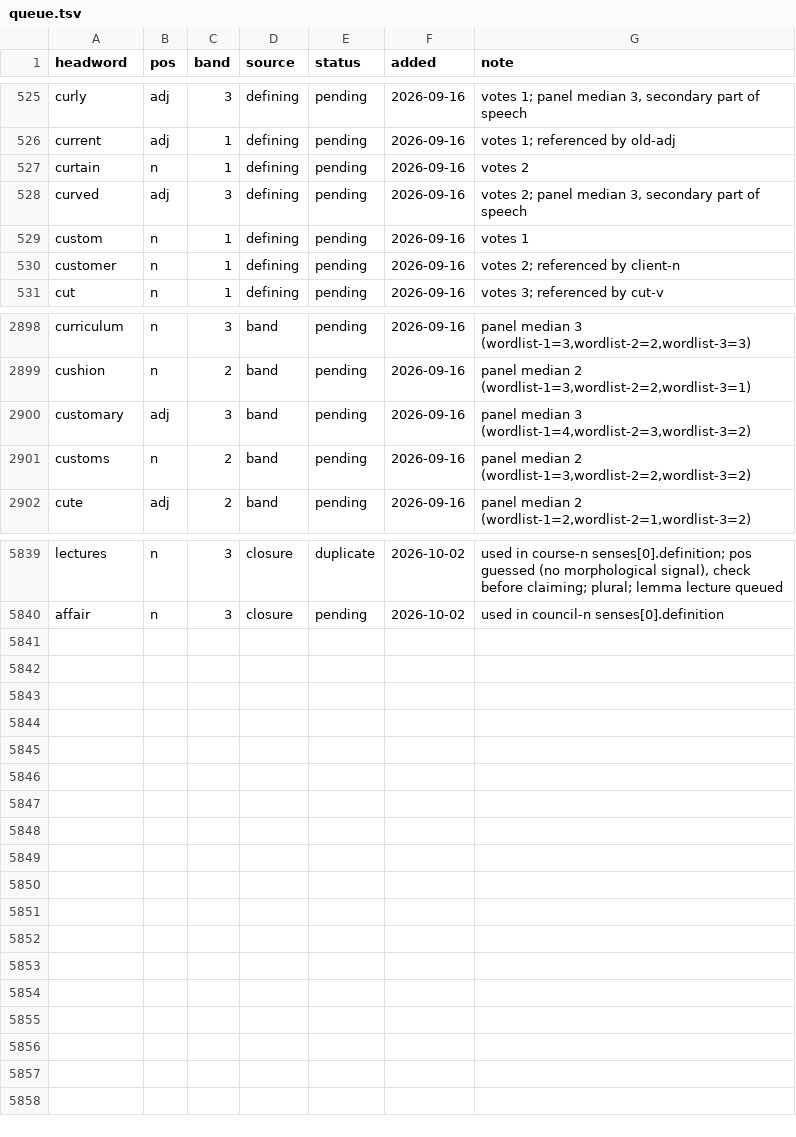
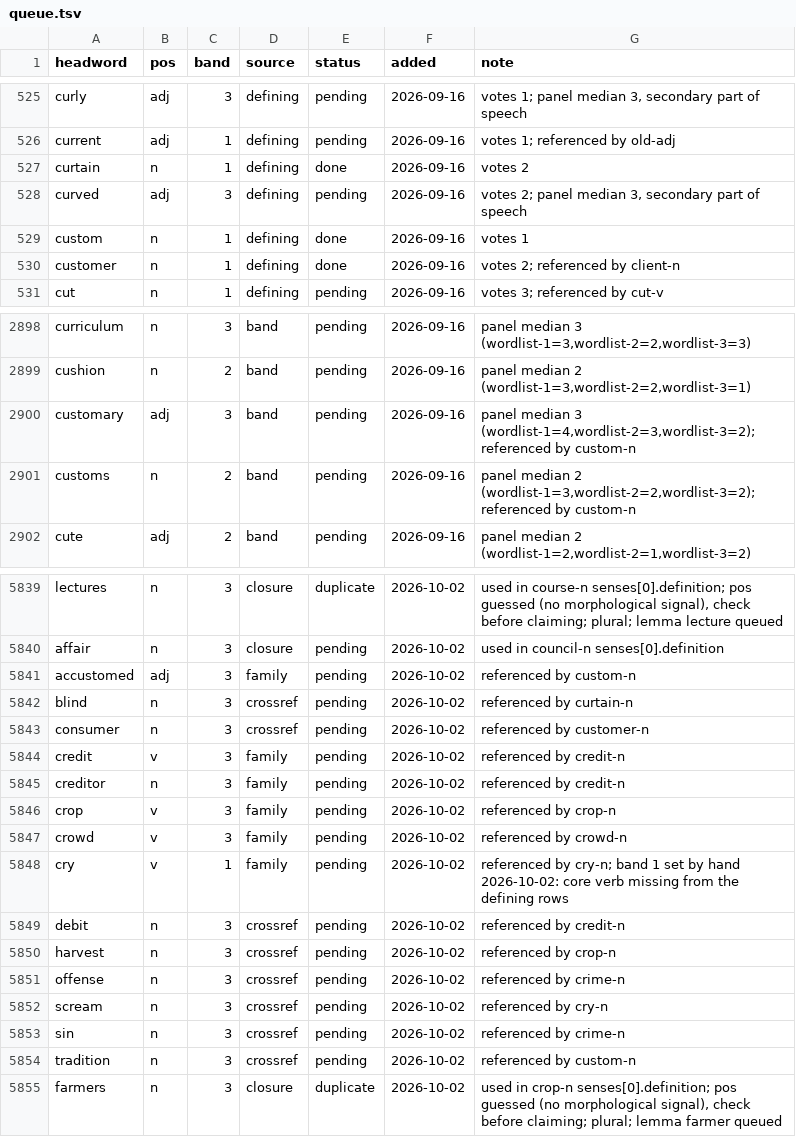
Before and after one commit to tkgally/eex-dict, a TSV file: headwords/queue.tsv, drawn as a sheet; only a part is shown, gaps mark what is left out; the diff covers the shown part only.

```diff
--- a/headwords/queue.tsv
+++ b/headwords/queue.tsv
@@ -526,6 +526,6 @@ curly	adj	3	defining	pending	2026-09-16	votes 1; panel median 3, secondary part
 current	adj	1	defining	pending	2026-09-16	votes 1; referenced by old-adj
-curtain	n	1	defining	pending	2026-09-16	votes 2
+curtain	n	1	defining	done	2026-09-16	votes 2
 curved	adj	3	defining	pending	2026-09-16	votes 2; panel median 3, secondary part of speech
-custom	n	1	defining	pending	2026-09-16	votes 1
-customer	n	1	defining	pending	2026-09-16	votes 2; referenced by client-n
+custom	n	1	defining	done	2026-09-16	votes 1
+customer	n	1	defining	done	2026-09-16	votes 2; referenced by client-n
 cut	n	1	defining	pending	2026-09-16	votes 3; referenced by cut-v
@@ -2899,4 +2899,4 @@ curriculum	n	3	band	pending	2026-09-16	panel median 3 (wordlist-1=3,wordlist-2=2
 cushion	n	2	band	pending	2026-09-16	panel median 2 (wordlist-1=3,wordlist-2=2,wordlist-3=1)
-customary	adj	3	band	pending	2026-09-16	panel median 3 (wordlist-1=4,wordlist-2=3,wordlist-3=2)
-customs	n	2	band	pending	2026-09-16	panel median 2 (wordlist-1=3,wordlist-2=2,wordlist-3=2)
+customary	adj	3	band	pending	2026-09-16	panel median 3 (wordlist-1=4,wordlist-2=3,wordlist-3=2); referenced by custom-n
+customs	n	2	band	pending	2026-09-16	panel median 2 (wordlist-1=3,wordlist-2=2,wordlist-3=2); referenced by custom-n
 cute	adj	2	band	pending	2026-09-16	panel median 2 (wordlist-1=2,wordlist-2=1,wordlist-3=2)
@@ -5840 +5840,16 @@ lectures	n	3	closure	duplicate	2026-10-02	used in course-n senses[0].definition;
 affair	n	3	closure	pending	2026-10-02	used in council-n senses[0].definition
+accustomed	adj	3	family	pending	2026-10-02	referenced by custom-n
+blind	n	3	crossref	pending	2026-10-02	referenced by curtain-n
+consumer	n	3	crossref	pending	2026-10-02	referenced by customer-n
+credit	v	3	family	pending	2026-10-02	referenced by credit-n
+creditor	n	3	family	pending	2026-10-02	referenced by credit-n
+crop	v	3	family	pending	2026-10-02	referenced by crop-n
+crowd	v	3	family	pending	2026-10-02	referenced by crowd-n
+cry	v	1	family	pending	2026-10-02	referenced by cry-n; band 1 set by hand 2026-10-02: core verb missing from the defining rows
+debit	n	3	crossref	pending	2026-10-02	referenced by credit-n
+harvest	n	3	crossref	pending	2026-10-02	referenced by crop-n
+offense	n	3	crossref	pending	2026-10-02	referenced by crime-n
+scream	n	3	crossref	pending	2026-10-02	referenced by cry-n
+sin	n	3	crossref	pending	2026-10-02	referenced by crime-n
+tradition	n	3	crossref	pending	2026-10-02	referenced by custom-n
+farmers	n	3	closure	duplicate	2026-10-02	used in crop-n senses[0].definition; pos guessed (no morphological signal), check before claiming; plural; lemma farmer queued
```
Also changed, not shown: 18 edited cells elsewhere in this file, 31 other files.
